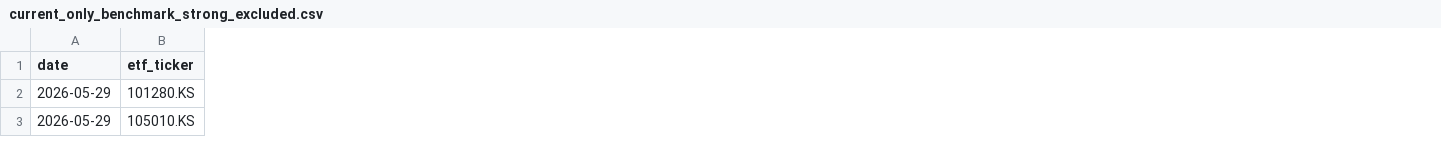
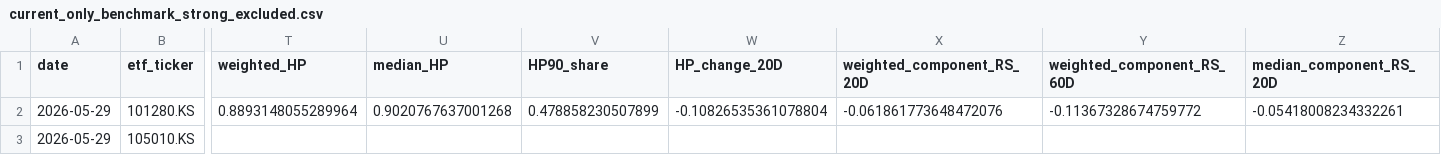
Before and after one commit to JHP0418/Macro, a CSV file: results/current_only_v31/current_only_benchmark_strong_excluded.csv, drawn as a sheet; only a part is shown, gaps mark what is left out; the diff covers the shown part only; the diff names each change by its address in the sheet, - before the commit and + after, or states it on an @@ line.

```diff
--- a/results/current_only_v31/current_only_benchmark_strong_excluded.csv
+++ b/results/current_only_v31/current_only_benchmark_strong_excluded.csv
+column T (weighted_HP), row 2: 0.8893148055289964
+column U (median_HP), row 2: 0.9020767637001268
+column V (HP90_share), row 2: 0.478858230507899
+column W (HP_change_20D), row 2: -0.10826535361078804
+column X (weighted_component_RS_20D), row 2: -0.061861773648472076
+column Y (weighted_component_RS_60D), row 2: -0.11367328674759772
+column Z (median_component_RS_20D), row 2: -0.05418008234332261
```
Also changed, not shown: 8 added columns and 3 edited cells elsewhere in this file, results/current_only_v31/current_only_target_portfolio.csv, 2 other files.
